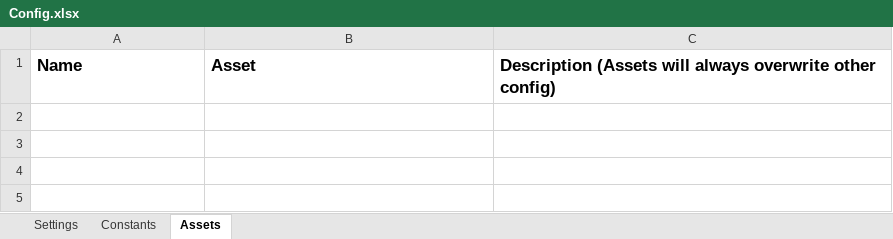
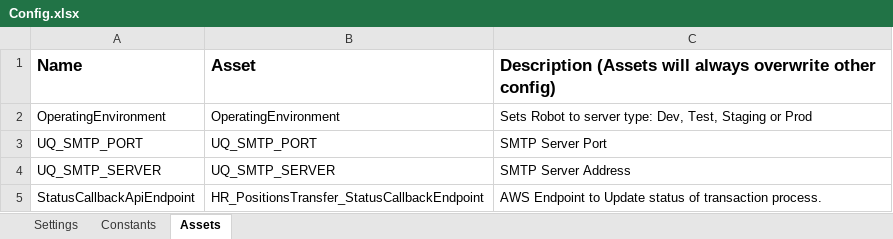
Before and after one commit to uqmgupt1/RpaUiPathProcess, an Excel workbook: Processes/HR_PositionsTransfer/Data/Config.xlsx, sheet Assets, drawn as a sheet; values as stored, in another font and other column widths than the file's, no borders; the diff names each change by its address in the sheet, - before the commit and + after, or states it on an @@ line.

Commit message:
Updated Init for running in test/prod boxes

```diff
--- a/Processes/HR_PositionsTransfer/Data/Config.xlsx (sheet Assets)
+++ b/Processes/HR_PositionsTransfer/Data/Config.xlsx (sheet Assets)
+row 2: OperatingEnvironment | OperatingEnvironment | Sets Robot to server type: Dev, Test, Staging or Prod
+row 3: UQ_SMTP_PORT | UQ_SMTP_PORT | SMTP Server Port
+row 4: UQ_SMTP_SERVER | UQ_SMTP_SERVER | SMTP Server Address
+row 5: StatusCallbackApiEndpoint | HR_PositionsTransfer_StatusCallbackEndpoint | AWS Endpoint to Update status of transaction process.
```
Also changed, not shown: sheet Settings, 12 other files.
